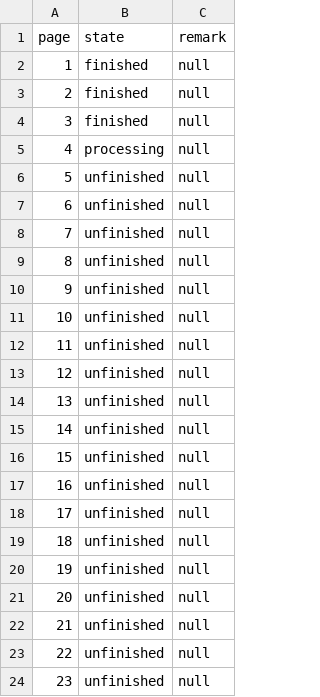
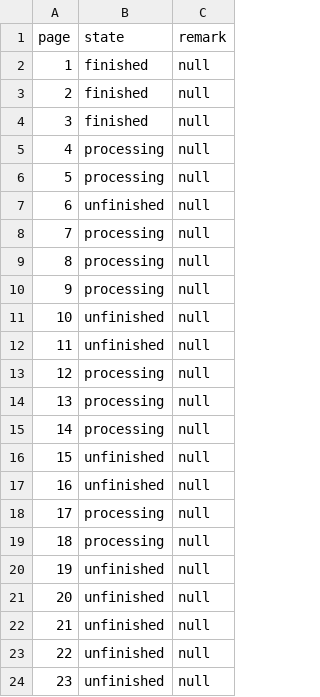
Before and after one commit to Liszthral/ScholarHub, a CSV file: TeachingAIDS/生物/2026寒假作业.csv, drawn as a sheet; only a part is shown.

```diff
--- a/TeachingAIDS/生物/2026寒假作业.csv
+++ b/TeachingAIDS/生物/2026寒假作业.csv
@@ -5,16 +5,16 @@
 4,processing,null
-5,unfinished,null
+5,processing,null
 6,unfinished,null
-7,unfinished,null
-8,unfinished,null
-9,unfinished,null
+7,processing,null
+8,processing,null
+9,processing,null
 10,unfinished,null
 11,unfinished,null
-12,unfinished,null
-13,unfinished,null
-14,unfinished,null
+12,processing,null
+13,processing,null
+14,processing,null
 15,unfinished,null
 16,unfinished,null
-17,unfinished,null
-18,unfinished,null
+17,processing,null
+18,processing,null
 19,unfinished,null
```
Also changed, not shown: 2 other files.
